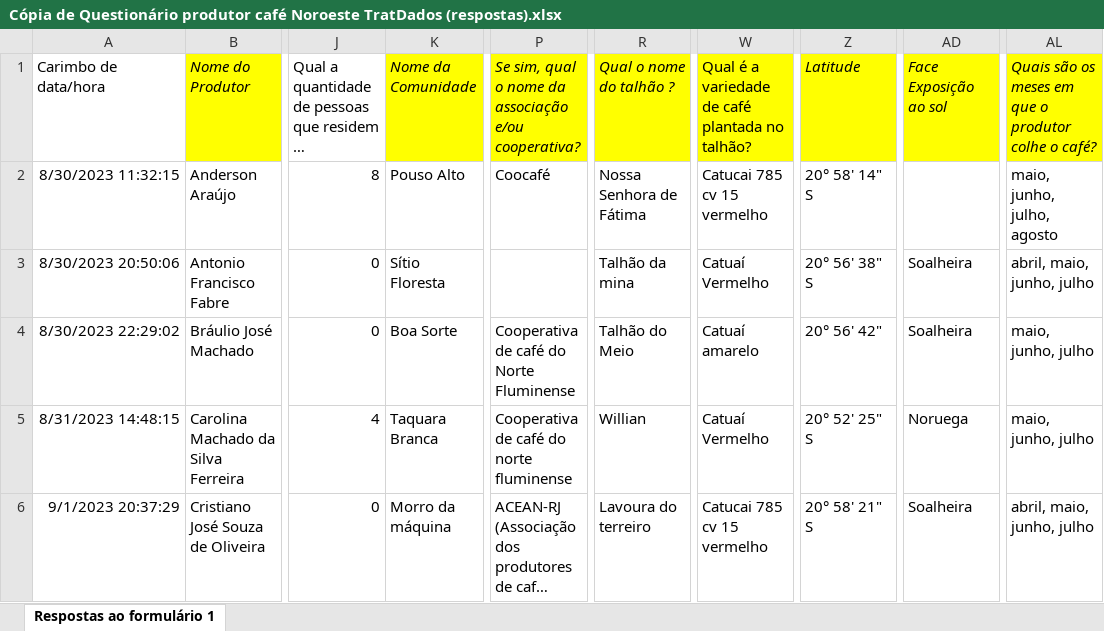
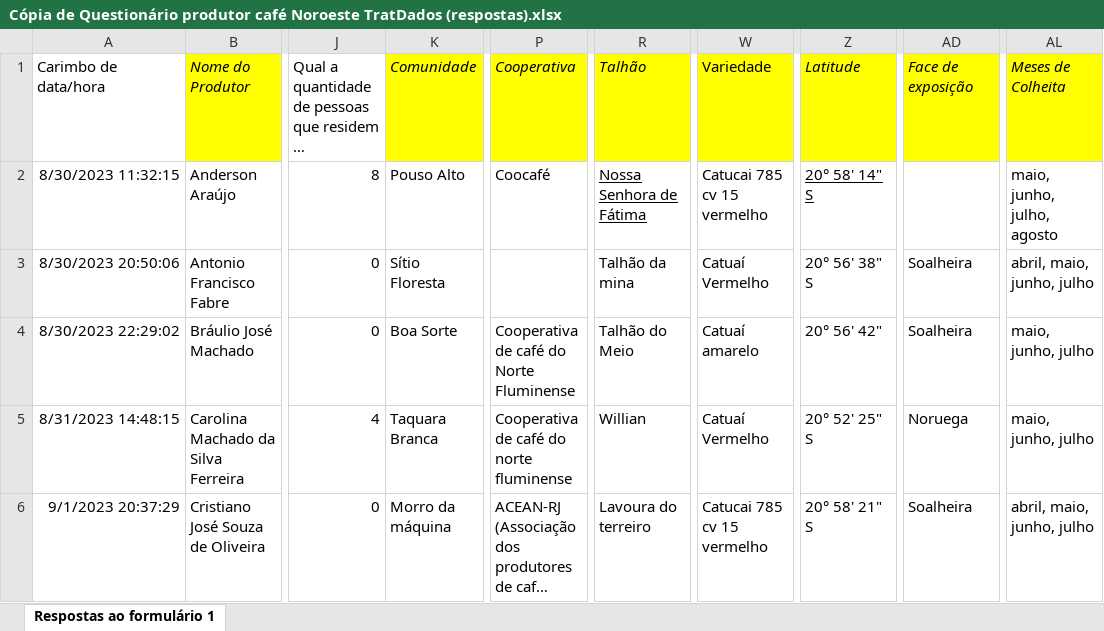
Before and after one commit to arlisson/Alqualis_cafe, an Excel workbook: imagens_projeto/Cópia de Questionário produtor café Noroeste TratDados (respostas).xlsx, sheet Respostas ao formulário 1, drawn as a sheet; only a part is shown, gaps mark what is left out; long unchanged cells end in …; values as stored, in another font and other column widths than the file's, no borders; the diff names each change by its address in the sheet, - before the commit and + after, or states it on an @@ line.

```diff
--- a/imagens_projeto/Cópia de Questionário produtor café Noroeste TratDados (respostas).xlsx (sheet Respostas ao formulário 1)
+++ b/imagens_projeto/Cópia de Questionário produtor café Noroeste TratDados (respostas).xlsx (sheet Respostas ao formulário 1)
-K1: Nome da Comunidade
+K1: Comunidade
-P1: Se sim, qual o nome da associação e/ou cooperativa?
+P1: Cooperativa
-R1: Qual o nome do talhão ?
+R1: Talhão
-W1: Qual é a variedade de café plantada no talhão?
+W1: Variedade
-AD1: Face Exposição ao sol
+AD1: Face de exposição
-AL1: Quais são os meses em que o produtor colhe o café?
+AL1: Meses de Colheita
-R2 underline: off
+R2 underline: on
-Z2 underline: off
+Z2 underline: on
```
Also changed, not shown: 18 other files.
